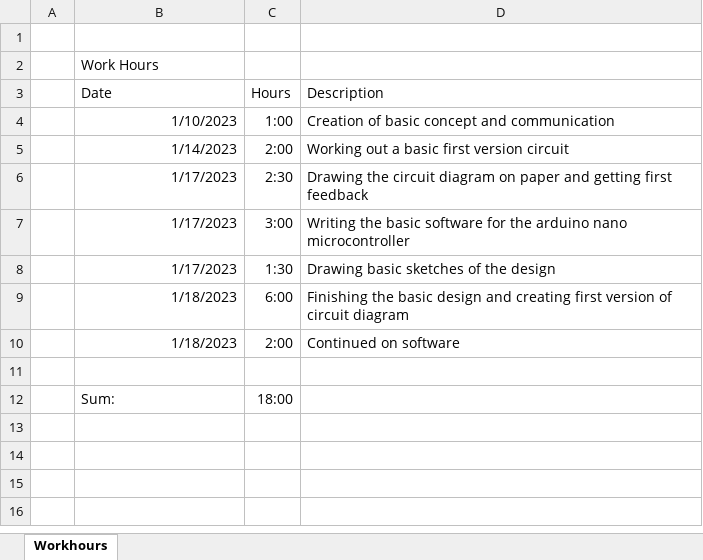
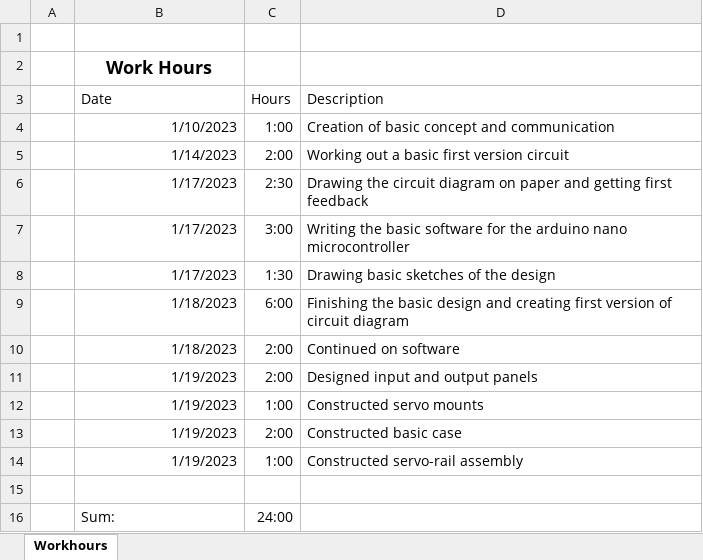
Before and after one commit to SamuelNoesslboeck/Servostation, an Excel workbook: documentation/Protocol.xlsx, sheet Workhours, drawn as a sheet; values as stored, in another font and other column widths than the file's, no borders; addresses are those after the commit; the diff names each change by its address in the sheet, - before the commit and + after, or states it on an @@ line.

Commit message:
Servo-Rail assembly and Case

```diff
--- a/documentation/Protocol.xlsx (sheet Workhours)
+++ b/documentation/Protocol.xlsx (sheet Workhours)
@@ B2 bold: off → on, text size: larger, alignment: left → center @@
+row 11:  | 1/19/2023 | 2:00 | Designed input and output panels
+row 12:  | 1/19/2023 | 1:00 | Constructed servo mounts
+row 13:  | 1/19/2023 | 2:00 | Constructed basic case
+row 14:  | 1/19/2023 | 1:00 | Constructed servo-rail assembly
-C16 (Hours): 18:00
+C16 (Hours): 24:00
```
Also changed, not shown: 18 other files.
